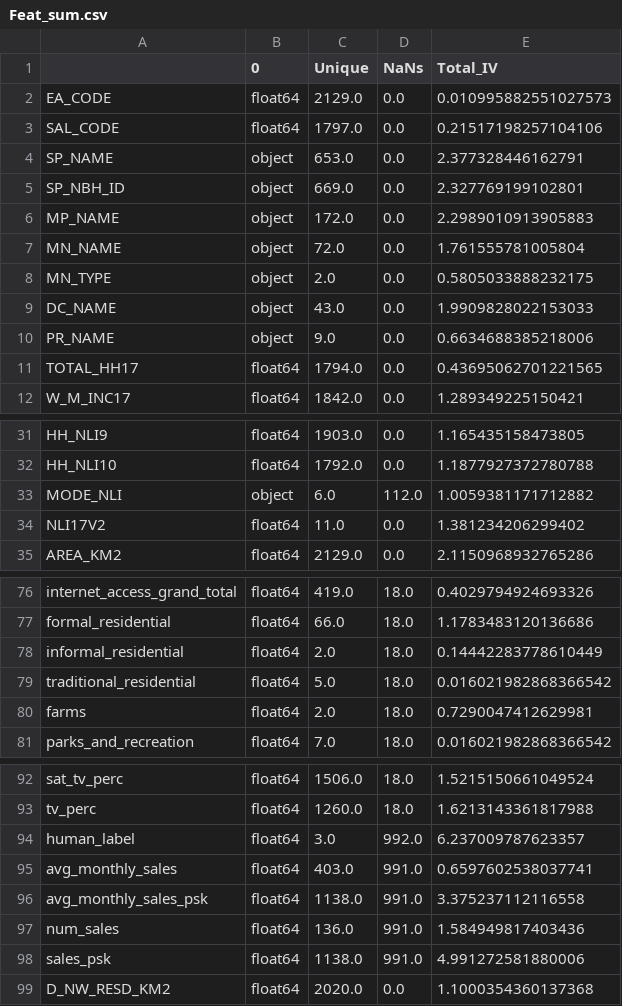
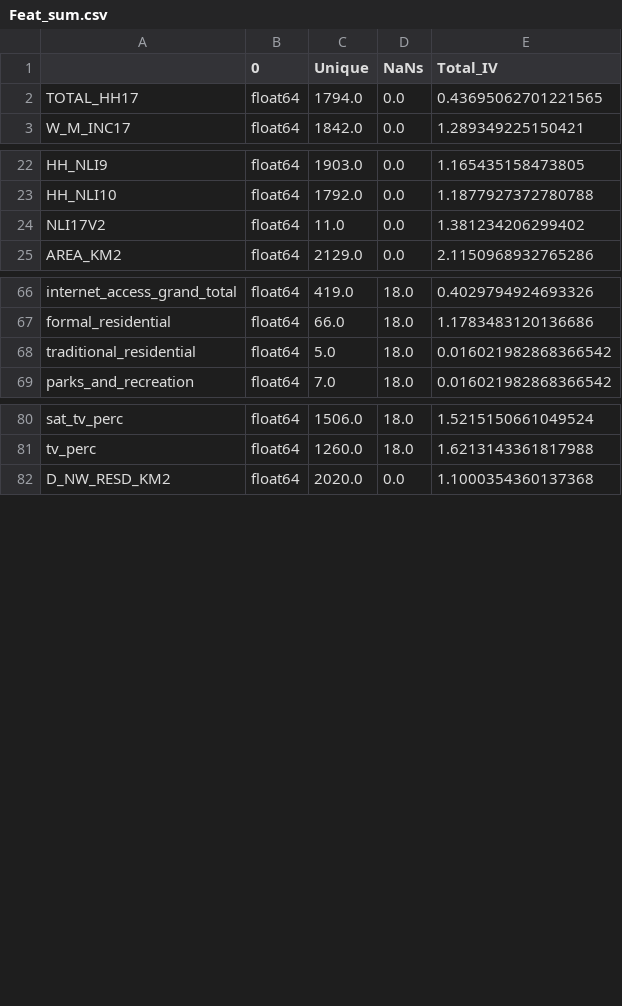
Before and after one commit to SamuelKingwill/Vodacom-vacwork, a CSV file: Feat_sum.csv, drawn as a sheet; only a part is shown, gaps mark what is left out; the diff covers the shown part only; the diff names each change by its address in the sheet, - before the commit and + after, or states it on an @@ line.

```diff
--- a/Feat_sum.csv
+++ b/Feat_sum.csv
-row 2: EA_CODE | float64 | 2129.0 | 0.0 | 0.010995882551027573
-row 3: SAL_CODE | float64 | 1797.0 | 0.0 | 0.21517198257104106
-row 4: SP_NAME | object | 653.0 | 0.0 | 2.377328446162791
-row 5: SP_NBH_ID | object | 669.0 | 0.0 | 2.327769199102801
-row 6: MP_NAME | object | 172.0 | 0.0 | 2.2989010913905883
-row 7: MN_NAME | object | 72.0 | 0.0 | 1.761555781005804
-row 8: MN_TYPE | object | 2.0 | 0.0 | 0.5805033888232175
-row 9: DC_NAME | object | 43.0 | 0.0 | 1.9909828022153033
-row 10: PR_NAME | object | 9.0 | 0.0 | 0.6634688385218006
-row 33: MODE_NLI | object | 6.0 | 112.0 | 1.0059381171712882
-row 78: informal_residential | float64 | 2.0 | 18.0 | 0.14442283778610449
-row 80: farms | float64 | 2.0 | 18.0 | 0.7290047412629981
-row 94: human_label | float64 | 3.0 | 992.0 | 6.237009787623357
-row 95: avg_monthly_sales | float64 | 403.0 | 991.0 | 0.6597602538037741
-row 96: avg_monthly_sales_psk | float64 | 1138.0 | 991.0 | 3.375237112116558
-row 97: num_sales | float64 | 136.0 | 991.0 | 1.584949817403436
-row 98: sales_psk | float64 | 1138.0 | 991.0 | 4.991272581880006
```
Also changed, not shown: 2 removed rows elsewhere in this file, 5 other files.
